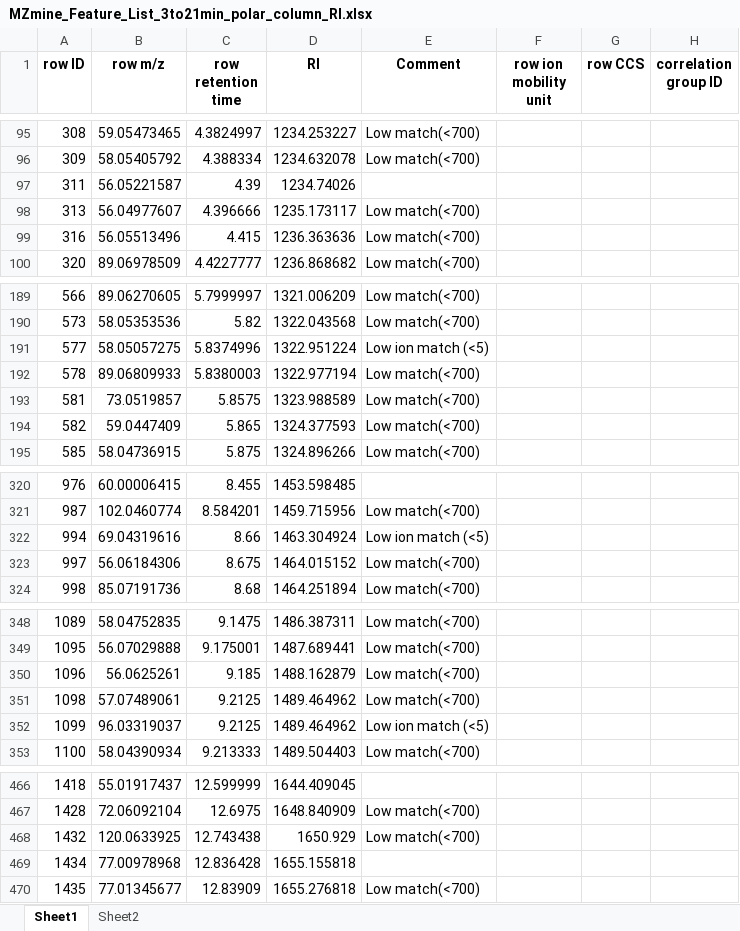
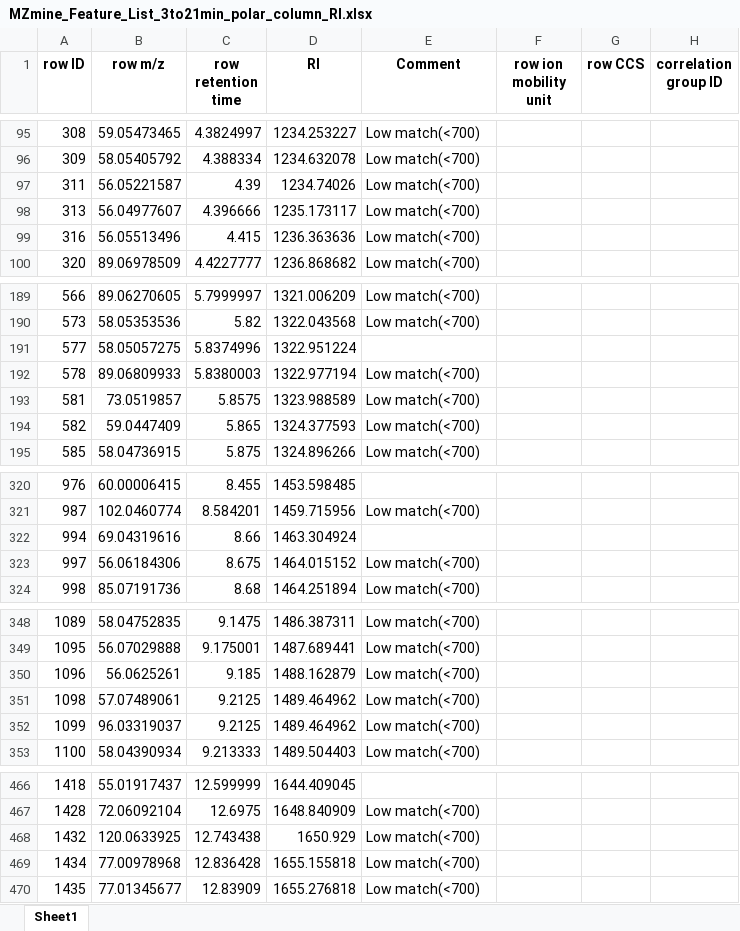
Before and after one commit to IKIAM-NPLab/B_grandiflora_metabolomics, an Excel workbook: Result/MZmine_Feature_List_3to21min_polar_column_RI.xlsx, sheet Sheet1, drawn as a sheet; only a part is shown, gaps mark what is left out; values as stored, in another font and other column widths than the file's, no borders; the diff covers the shown part only; the diff names each change by its address in the sheet, - before the commit and + after, or states it on an @@ line.

```diff
--- a/Result/MZmine_Feature_List_3to21min_polar_column_RI.xlsx (sheet Sheet1)
+++ b/Result/MZmine_Feature_List_3to21min_polar_column_RI.xlsx (sheet Sheet1)
-sheet tab: Sheet2
-E97 (Comment): (empty)
+E97 (Comment): Low match(<700)
-E191 (Comment): Low ion match (<5)
+E191 (Comment): (empty)
-E322 (Comment): Low ion match (<5)
+E322 (Comment): (empty)
-E352 (Comment): Low ion match (<5)
+E352 (Comment): Low match(<700)
-E469 (Comment): (empty)
+E469 (Comment): Low match(<700)
```
Also changed, not shown: 15 edited cells elsewhere in this sheet, Result/MSDIAL_Feature_List_21to37min_Polar_Column_RI.xlsx, Result/MSDIAL_Feature_List_37to44min_Polar_Column_RI.xlsx, 35 other files.
